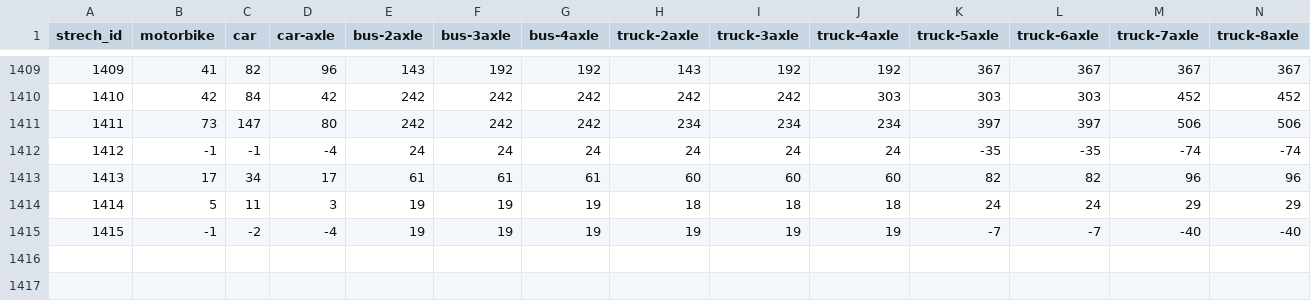
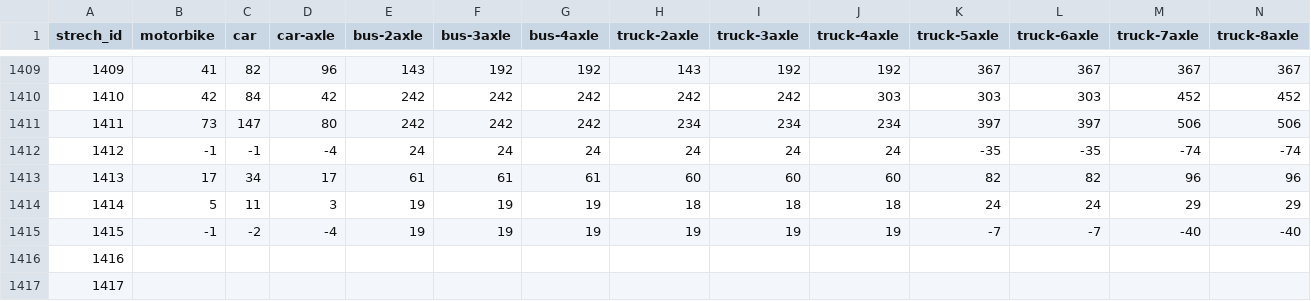
Before and after one commit to elaeon/tollbooth_etc_mx, a CSV file: data/tables/strechs-tolls-2025.csv, drawn as a sheet; only a part is shown, gaps mark what is left out; rows hold the shown columns only; the diff names each change by its address in the sheet, - before the commit and + after, or states it on an @@ line.

```diff
--- a/data/tables/strechs-tolls-2025.csv
+++ b/data/tables/strechs-tolls-2025.csv
+row 1416: 1416
+row 1417: 1417
```
Also changed, not shown: data/tables/roads.csv, data/tables/strechs.csv, 1 other file.
